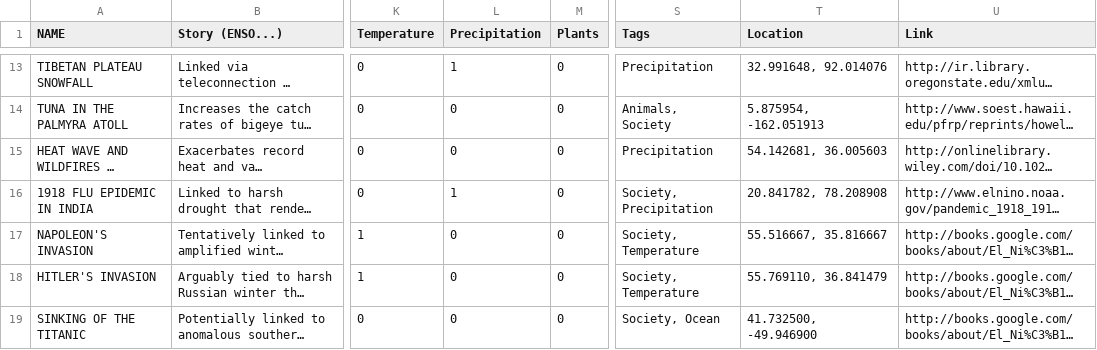
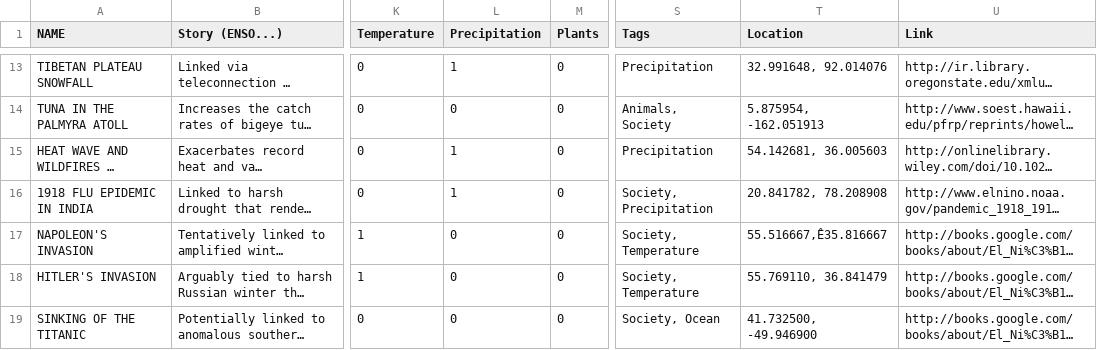
Before and after one commit to juanfrans/Road_to_Paris, a CSV file: data/ENSO_Infographic_Data_Clean.csv, drawn as a sheet; only a part is shown, gaps mark what is left out; long unchanged cells end in …; the diff names each change by its address in the sheet, - before the commit and + after, or states it on an @@ line.

```diff
--- a/data/ENSO_Infographic_Data_Clean.csv
+++ b/data/ENSO_Infographic_Data_Clean.csv
-L15 (Precipitation): 0
+L15 (Precipitation): 1
-T17 (Location): 55.516667, 35.816667
+T17 (Location): 55.516667,Ê35.816667
```
Also changed, not shown: 19 other files.
